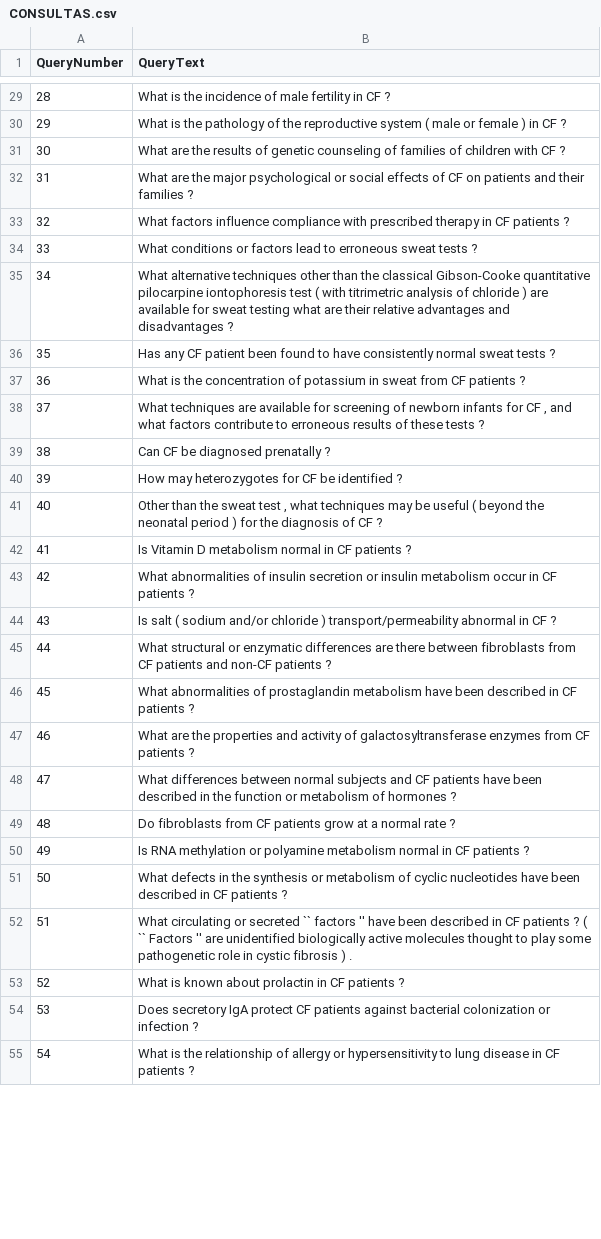
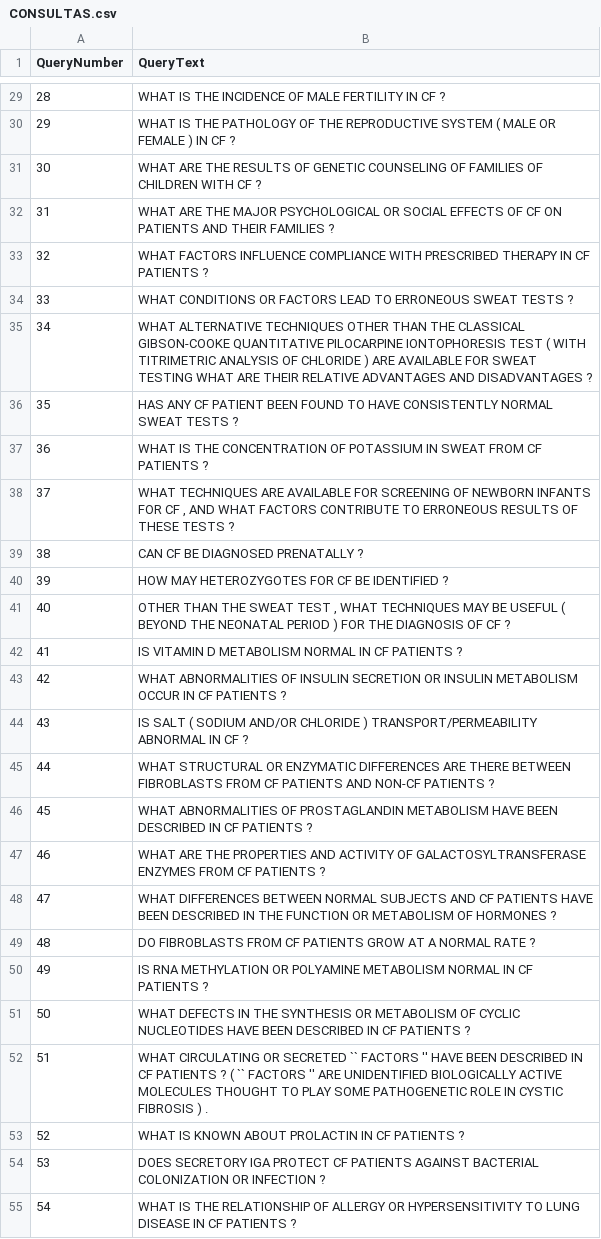
Before and after one commit to luancvieira/Information-Retrieval-Evaluation, a CSV file: RESULT/CONSULTAS.csv, drawn as a sheet; only a part is shown, gaps mark what is left out; the diff covers the shown part only.

```diff
--- a/RESULT/CONSULTAS.csv
+++ b/RESULT/CONSULTAS.csv
@@ -29,27 +29,27 @@ QueryNumber;QueryText
-28;What is the incidence of male fertility in CF ?
-29;What is the pathology of the reproductive system ( male or female ) in CF ?
-30;What are the results of genetic counseling of families of children with CF ?
-31;What are the major psychological or social effects of CF on patients and their families ?
-32;What factors influence compliance with prescribed therapy in CF patients ?
-33;What conditions or factors lead to erroneous sweat tests ?
-34;What alternative techniques other than the classical Gibson-Cooke quantitative pilocarpine iontophoresis test ( with titrimetric analysis of chloride ) are available for sweat testing what are their relative advantages and disadvantages ?
-35;Has any CF patient been found to have consistently normal sweat tests ?
-36;What is the concentration of potassium in sweat from CF patients ?
-37;What techniques are available for screening of newborn infants for CF , and what factors contribute to erroneous results of these tests ?
-38;Can CF be diagnosed prenatally ?
-39;How may heterozygotes for CF be identified ?
-40;Other than the sweat test , what techniques may be useful ( beyond the neonatal period ) for the diagnosis of CF ?
-41;Is Vitamin D metabolism normal in CF patients ?
-42;What abnormalities of insulin secretion or insulin metabolism occur in CF patients ?
-43;Is salt ( sodium and/or chloride ) transport/permeability abnormal in CF ?
-44;What structural or enzymatic differences are there between fibroblasts from CF patients and non-CF patients ?
-45;What abnormalities of prostaglandin metabolism have been described in CF patients ?
-46;What are the properties and activity of galactosyltransferase enzymes from CF patients ?
-47;What differences between normal subjects and CF patients have been described in the function or metabolism of hormones ?
-48;Do fibroblasts from CF patients grow at a normal rate ?
-49;Is RNA methylation or polyamine metabolism normal in CF patients ?
-50;What defects in the synthesis or metabolism of cyclic nucleotides have been described in CF patients ?
-51;What circulating or secreted `` factors '' have been described in CF patients ? ( `` Factors '' are unidentified biologically active molecules thought to play some pathogenetic role in cystic fibrosis ) .
-52;What is known about prolactin in CF patients ?
-53;Does secretory IgA protect CF patients against bacterial colonization or infection ?
-54;What is the relationship of allergy or hypersensitivity to lung disease in CF patients ?
+28;WHAT IS THE INCIDENCE OF MALE FERTILITY IN CF ?
+29;WHAT IS THE PATHOLOGY OF THE REPRODUCTIVE SYSTEM ( MALE OR FEMALE ) IN CF ?
+30;WHAT ARE THE RESULTS OF GENETIC COUNSELING OF FAMILIES OF CHILDREN WITH CF ?
+31;WHAT ARE THE MAJOR PSYCHOLOGICAL OR SOCIAL EFFECTS OF CF ON PATIENTS AND THEIR FAMILIES ?
+32;WHAT FACTORS INFLUENCE COMPLIANCE WITH PRESCRIBED THERAPY IN CF PATIENTS ?
+33;WHAT CONDITIONS OR FACTORS LEAD TO ERRONEOUS SWEAT TESTS ?
+34;WHAT ALTERNATIVE TECHNIQUES OTHER THAN THE CLASSICAL GIBSON-COOKE QUANTITATIVE PILOCARPINE IONTOPHORESIS TEST ( WITH TITRIMETRIC ANALYSIS OF CHLORIDE ) ARE AVAILABLE FOR SWEAT TESTING WHAT ARE THEIR RELATIVE ADVANTAGES AND DISADVANTAGES ?
+35;HAS ANY CF PATIENT BEEN FOUND TO HAVE CONSISTENTLY NORMAL SWEAT TESTS ?
+36;WHAT IS THE CONCENTRATION OF POTASSIUM IN SWEAT FROM CF PATIENTS ?
+37;WHAT TECHNIQUES ARE AVAILABLE FOR SCREENING OF NEWBORN INFANTS FOR CF , AND WHAT FACTORS CONTRIBUTE TO ERRONEOUS RESULTS OF THESE TESTS ?
+38;CAN CF BE DIAGNOSED PRENATALLY ?
+39;HOW MAY HETEROZYGOTES FOR CF BE IDENTIFIED ?
+40;OTHER THAN THE SWEAT TEST , WHAT TECHNIQUES MAY BE USEFUL ( BEYOND THE NEONATAL PERIOD ) FOR THE DIAGNOSIS OF CF ?
+41;IS VITAMIN D METABOLISM NORMAL IN CF PATIENTS ?
+42;WHAT ABNORMALITIES OF INSULIN SECRETION OR INSULIN METABOLISM OCCUR IN CF PATIENTS ?
+43;IS SALT ( SODIUM AND/OR CHLORIDE ) TRANSPORT/PERMEABILITY ABNORMAL IN CF ?
+44;WHAT STRUCTURAL OR ENZYMATIC DIFFERENCES ARE THERE BETWEEN FIBROBLASTS FROM CF PATIENTS AND NON-CF PATIENTS ?
+45;WHAT ABNORMALITIES OF PROSTAGLANDIN METABOLISM HAVE BEEN DESCRIBED IN CF PATIENTS ?
+46;WHAT ARE THE PROPERTIES AND ACTIVITY OF GALACTOSYLTRANSFERASE ENZYMES FROM CF PATIENTS ?
+47;WHAT DIFFERENCES BETWEEN NORMAL SUBJECTS AND CF PATIENTS HAVE BEEN DESCRIBED IN THE FUNCTION OR METABOLISM OF HORMONES ?
+48;DO FIBROBLASTS FROM CF PATIENTS GROW AT A NORMAL RATE ?
+49;IS RNA METHYLATION OR POLYAMINE METABOLISM NORMAL IN CF PATIENTS ?
+50;WHAT DEFECTS IN THE SYNTHESIS OR METABOLISM OF CYCLIC NUCLEOTIDES HAVE BEEN DESCRIBED IN CF PATIENTS ?
+51;WHAT CIRCULATING OR SECRETED `` FACTORS '' HAVE BEEN DESCRIBED IN CF PATIENTS ? ( `` FACTORS '' ARE UNIDENTIFIED BIOLOGICALLY ACTIVE MOLECULES THOUGHT TO PLAY SOME PATHOGENETIC ROLE IN CYSTIC FIBROSIS ) .
+52;WHAT IS KNOWN ABOUT PROLACTIN IN CF PATIENTS ?
+53;DOES SECRETORY IGA PROTECT CF PATIENTS AGAINST BACTERIAL COLONIZATION OR INFECTION ?
+54;WHAT IS THE RELATIONSHIP OF ALLERGY OR HYPERSENSITIVITY TO LUNG DISEASE IN CF PATIENTS ?
```
Also changed, not shown: 72 edited cells elsewhere in this file, 8 other files.
